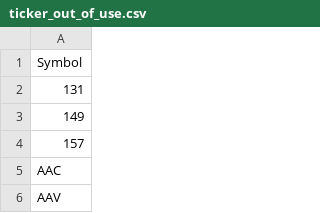
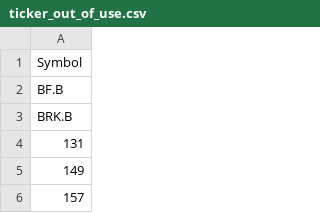
Before and after one commit to Extracheesy/PortfolioPreSelection, a CSV file: data/ticker_out_of_use.csv, drawn as a sheet; only a part is shown; the shorter side is filled out with more unchanged rows.

```diff
--- a/data/ticker_out_of_use.csv
+++ b/data/ticker_out_of_use.csv
@@ -1,2 +1,4 @@
 Symbol
+BF.B
+BRK.B
 131
```
Also changed, not shown: 1 other file.
